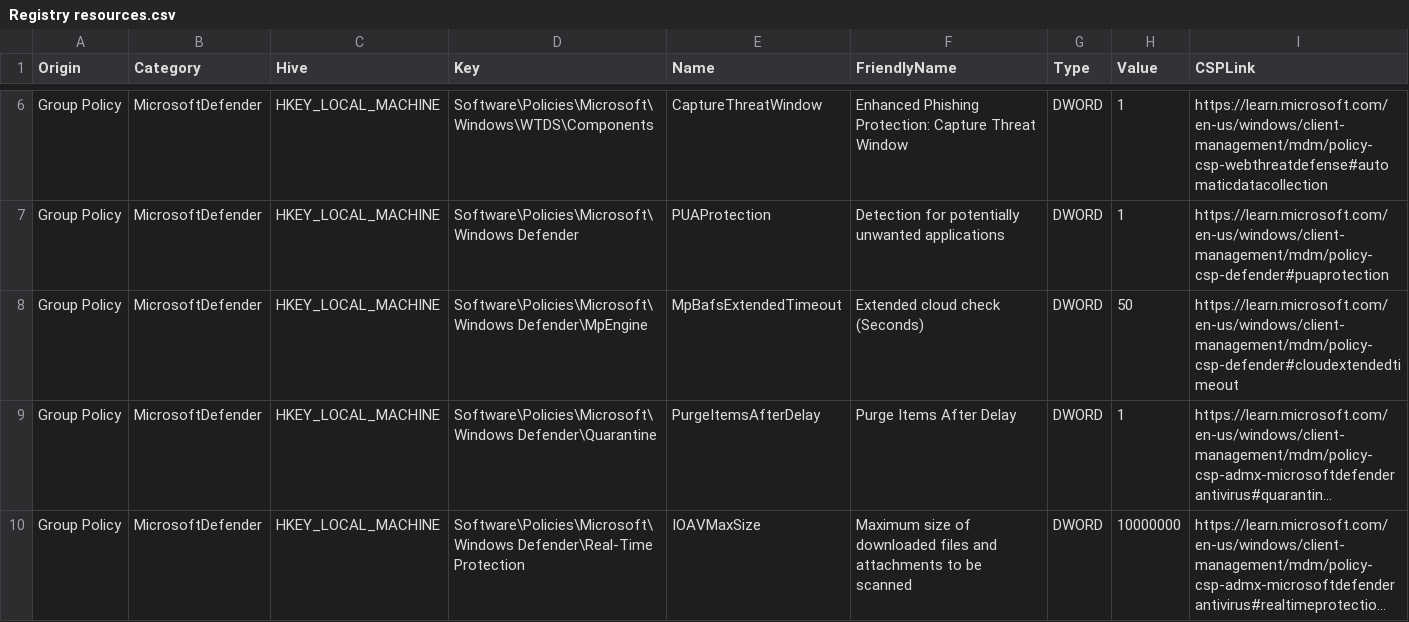
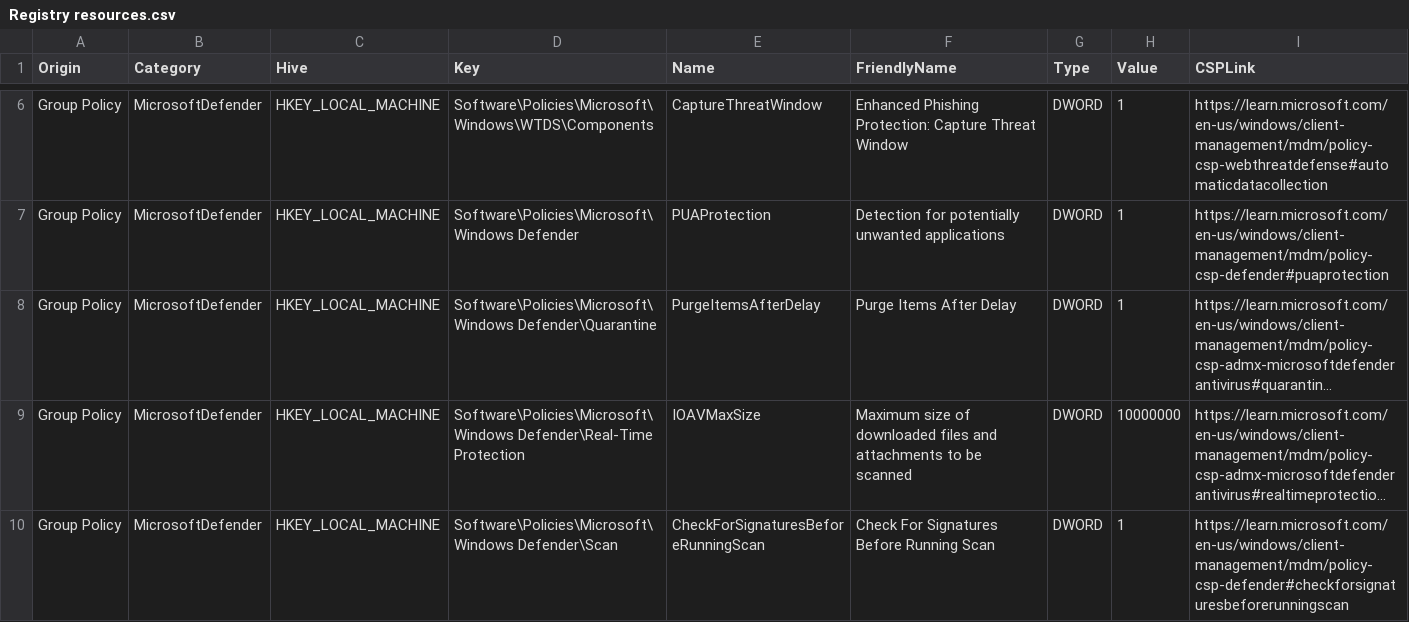
Before and after one commit to HotCakeX/Harden-Windows-Security, a CSV file: Harden-Windows-Security Module/Main files/Resources/Registry resources.csv, drawn as a sheet; only a part is shown, gaps mark what is left out; the shorter side is filled out with more unchanged rows; long unchanged cells end in …; the diff names each change by its address in the sheet, - before the commit and + after, or states it on an @@ line.

Commit message:
implemented CloudExtendedTimeout CIM verification
implemented CloudExtendedTimeout CIM verification

```diff
--- a/Harden-Windows-Security Module/Main files/Resources/Registry resources.csv
+++ b/Harden-Windows-Security Module/Main files/Resources/Registry resources.csv
-row 8: Group Policy | MicrosoftDefender | HKEY_LOCAL_MACHINE | Software\Policies\Microsoft\Windows Defender\MpEngine | MpBafsExtendedTimeout | Extended cloud check (Seconds) | DWORD | 50 | https://learn.microsoft.com/en-us/windows/client-management/mdm/policy-csp-defender#cloudextendedtimeout
```
Also changed, not shown: 1 other file.
